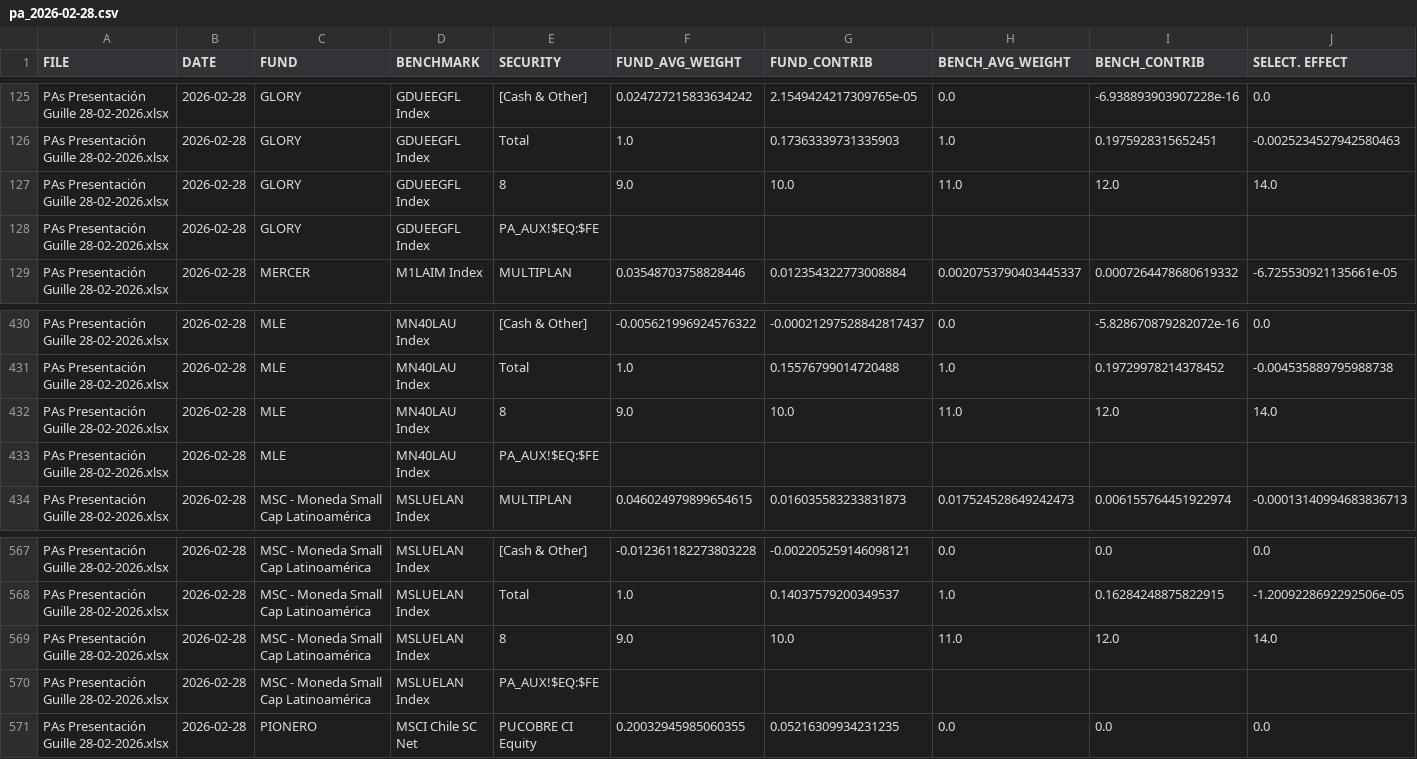
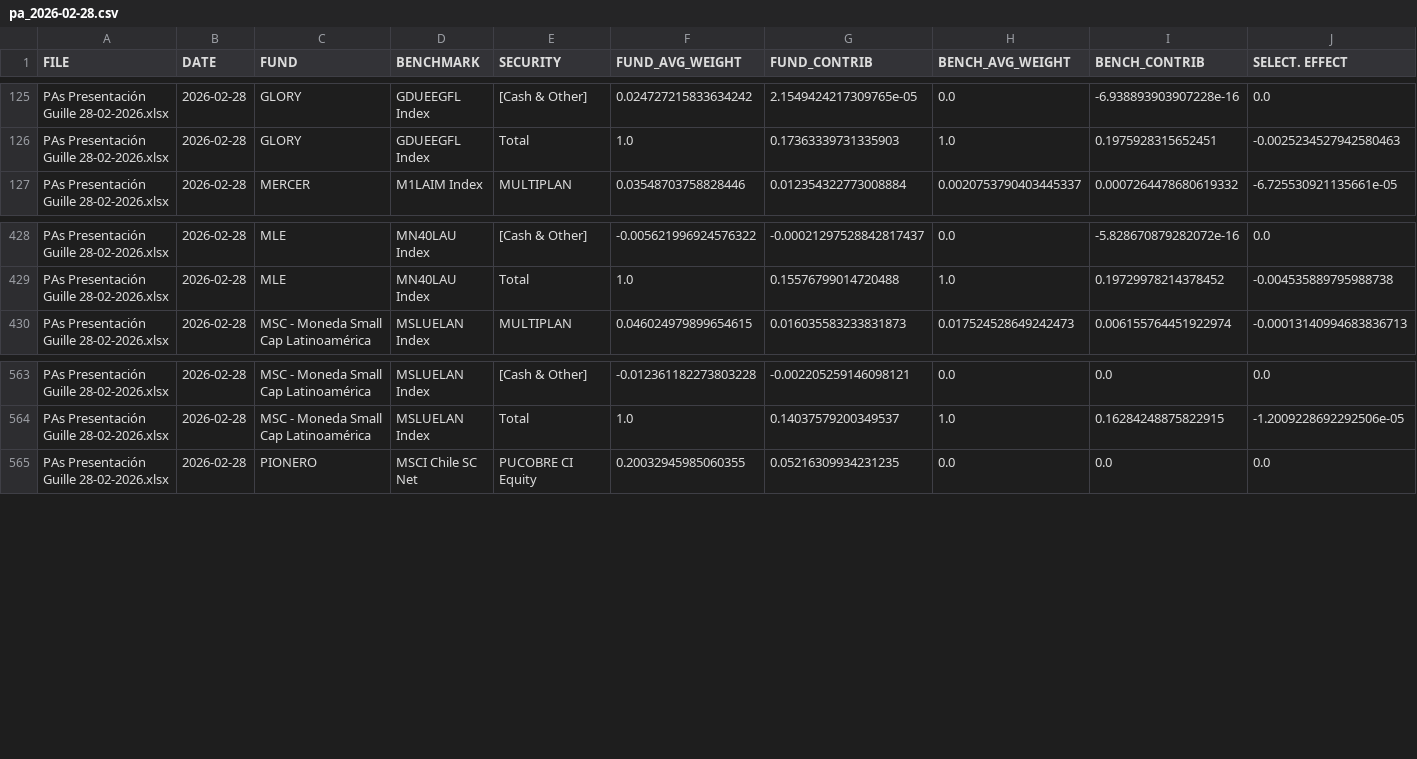
Before and after one commit to nolate26/finance-web, a CSV file: data/Fondos/Performance_Attribution/pa_2026-02-28.csv, drawn as a sheet; only a part is shown, gaps mark what is left out; rows hold the shown columns only; the diff names each change by its address in the sheet, - before the commit and + after, or states it on an @@ line.

```diff
--- a/data/Fondos/Performance_Attribution/pa_2026-02-28.csv
+++ b/data/Fondos/Performance_Attribution/pa_2026-02-28.csv
-row 127: PAs Presentación Guille 28-02-2026.xlsx | 2026-02-28 | GLORY | GDUEEGFL Index | 8 | 9.0 | 10.0 | 11.0 | 12.0 | 14.0
-row 128: PAs Presentación Guille 28-02-2026.xlsx | 2026-02-28 | GLORY | GDUEEGFL Index | PA_AUX!$EQ:$FE
-row 432: PAs Presentación Guille 28-02-2026.xlsx | 2026-02-28 | MLE | MN40LAU Index | 8 | 9.0 | 10.0 | 11.0 | 12.0 | 14.0
-row 433: PAs Presentación Guille 28-02-2026.xlsx | 2026-02-28 | MLE | MN40LAU Index | PA_AUX!$EQ:$FE
-row 569: PAs Presentación Guille 28-02-2026.xlsx | 2026-02-28 | MSC - Moneda Small Cap Latinoamérica | MSLUELAN Index | 8 | 9.0 | 10.0 | 11.0 | 12.0 | 14.0
-row 570: PAs Presentación Guille 28-02-2026.xlsx | 2026-02-28 | MSC - Moneda Small Cap Latinoamérica | MSLUELAN Index | PA_AUX!$EQ:$FE
```
Also changed, not shown: 7 other files.
